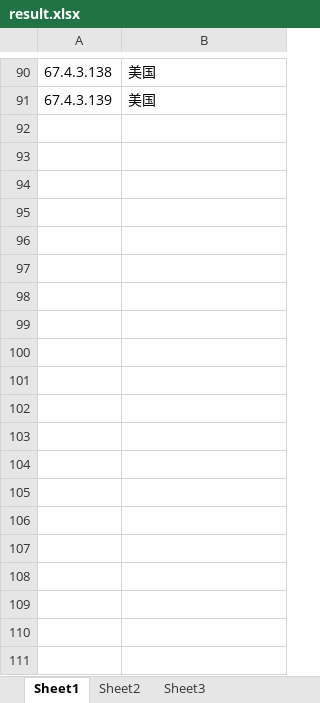
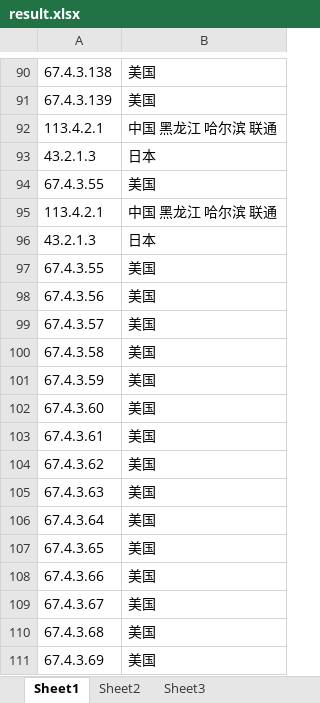
Before and after one commit to taojy123/ip_watcher, an Excel workbook: result.xlsx, sheet Sheet1, drawn as a sheet; only a part is shown, gaps mark what is left out; values as stored, in another font and other column widths than the file's, no borders; the diff covers the shown part only; the diff names each change by its address in the sheet, - before the commit and + after, or states it on an @@ line.

```diff
--- a/result.xlsx (sheet Sheet1)
+++ b/result.xlsx (sheet Sheet1)
+row 92: 113.4.2.1 | 中国 黑龙江 哈尔滨 联通
+row 93: 43.2.1.3 | 日本
+row 94: 67.4.3.55 | 美国
+row 95: 113.4.2.1 | 中国 黑龙江 哈尔滨 联通
+row 96: 43.2.1.3 | 日本
+row 97: 67.4.3.55 | 美国
+row 98: 67.4.3.56 | 美国
+row 99: 67.4.3.57 | 美国
+row 100: 67.4.3.58 | 美国
+row 101: 67.4.3.59 | 美国
+row 102: 67.4.3.60 | 美国
+row 103: 67.4.3.61 | 美国
+row 104: 67.4.3.62 | 美国
+row 105: 67.4.3.63 | 美国
+row 106: 67.4.3.64 | 美国
+row 107: 67.4.3.65 | 美国
+row 108: 67.4.3.66 | 美国
+row 109: 67.4.3.67 | 美国
+row 110: 67.4.3.68 | 美国
+row 111: 67.4.3.69 | 美国
```
Also changed, not shown: 204 added rows elsewhere in this sheet, IP地归.xlsx, 4 other files.
